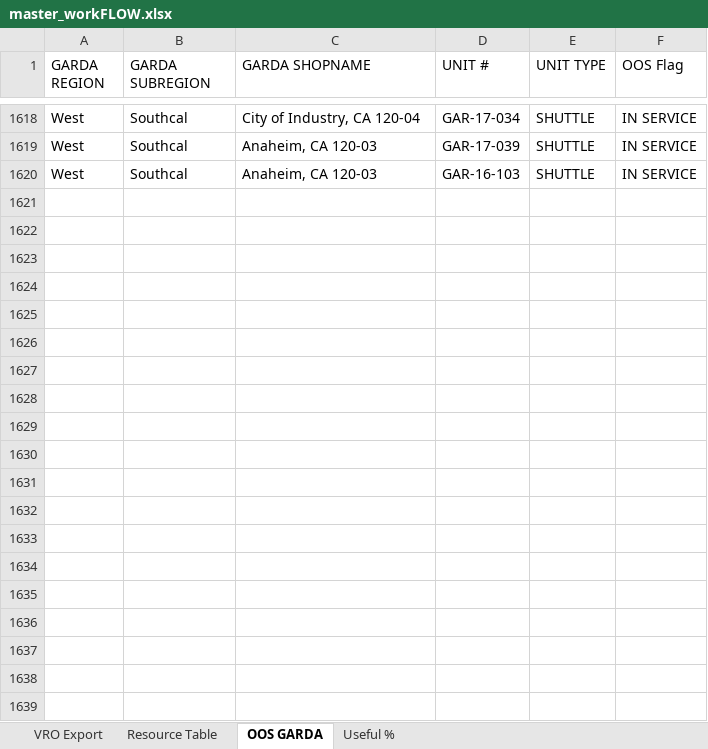
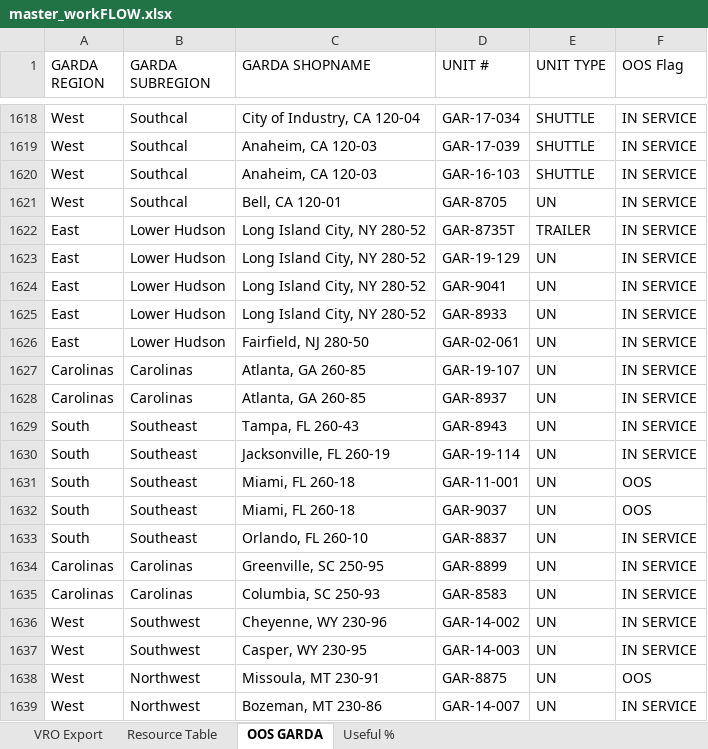
Before and after one commit to nmaysonet/workFLOW, an Excel workbook: master_workFLOW.xlsx, sheet OOS GARDA, drawn as a sheet; only a part is shown, gaps mark what is left out; values as stored, in another font and other column widths than the file's, no borders; table styles not drawn; the diff covers the shown part only; the diff names each change by its address in the sheet, - before the commit and + after, or states it on an @@ line.

```diff
--- a/master_workFLOW.xlsx (sheet OOS GARDA)
+++ b/master_workFLOW.xlsx (sheet OOS GARDA)
+row 1621: West | Southcal | Bell, CA 120-01 | GAR-8705 | UN | IN SERVICE
+row 1622: East | Lower Hudson | Long Island City, NY 280-52 | GAR-8735T | TRAILER | IN SERVICE
+row 1623: East | Lower Hudson | Long Island City, NY 280-52 | GAR-19-129 | UN | IN SERVICE
+row 1624: East | Lower Hudson | Long Island City, NY 280-52 | GAR-9041 | UN | IN SERVICE
+row 1625: East | Lower Hudson | Long Island City, NY 280-52 | GAR-8933 | UN | IN SERVICE
+row 1626: East | Lower Hudson | Fairfield, NJ 280-50 | GAR-02-061 | UN | IN SERVICE
+row 1627: Carolinas | Carolinas | Atlanta, GA 260-85 | GAR-19-107 | UN | IN SERVICE
+row 1628: Carolinas | Carolinas | Atlanta, GA 260-85 | GAR-8937 | UN | IN SERVICE
+row 1629: South | Southeast | Tampa, FL 260-43 | GAR-8943 | UN | IN SERVICE
+row 1630: South | Southeast | Jacksonville, FL 260-19 | GAR-19-114 | UN | IN SERVICE
+row 1631: South | Southeast | Miami, FL 260-18 | GAR-11-001 | UN | OOS
+row 1632: South | Southeast | Miami, FL 260-18 | GAR-9037 | UN | OOS
+row 1633: South | Southeast | Orlando, FL 260-10 | GAR-8837 | UN | IN SERVICE
+row 1634: Carolinas | Carolinas | Greenville, SC 250-95 | GAR-8899 | UN | IN SERVICE
+row 1635: Carolinas | Carolinas | Columbia, SC 250-93 | GAR-8583 | UN | IN SERVICE
+row 1636: West | Southwest | Cheyenne, WY 230-96 | GAR-14-002 | UN | IN SERVICE
+row 1637: West | Southwest | Casper, WY 230-95 | GAR-14-003 | UN | IN SERVICE
+row 1638: West | Northwest | Missoula, MT 230-91 | GAR-8875 | UN | OOS
+row 1639: West | Northwest | Bozeman, MT 230-86 | GAR-14-007 | UN | IN SERVICE
```
Also changed, not shown: 69 added rows, 4 removed rows, 75 moved rows and 47 edited cells elsewhere in this sheet, sheet VRO Export, sheet Useful %, hidden cells.
